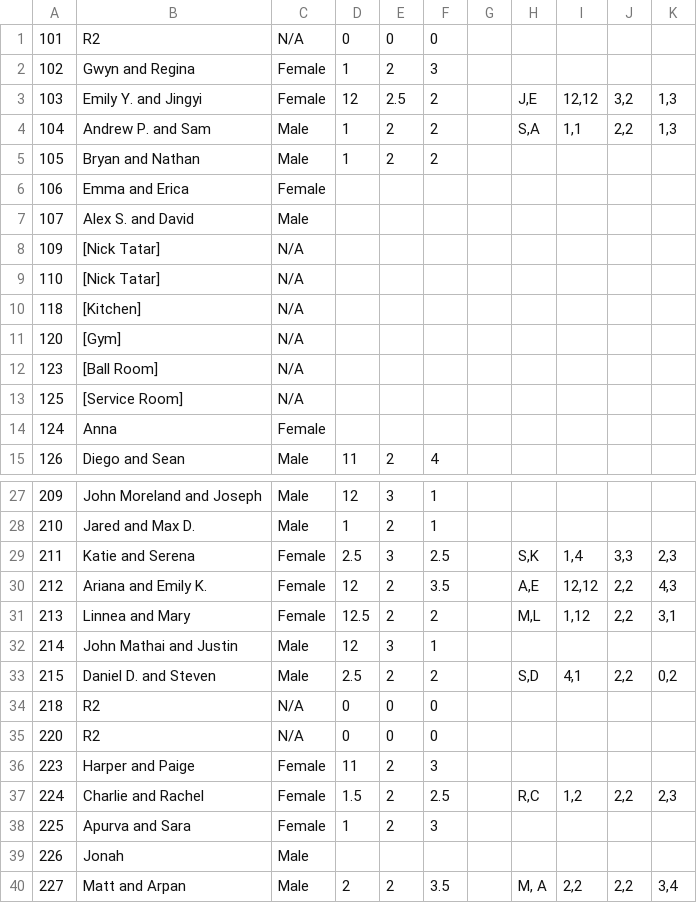
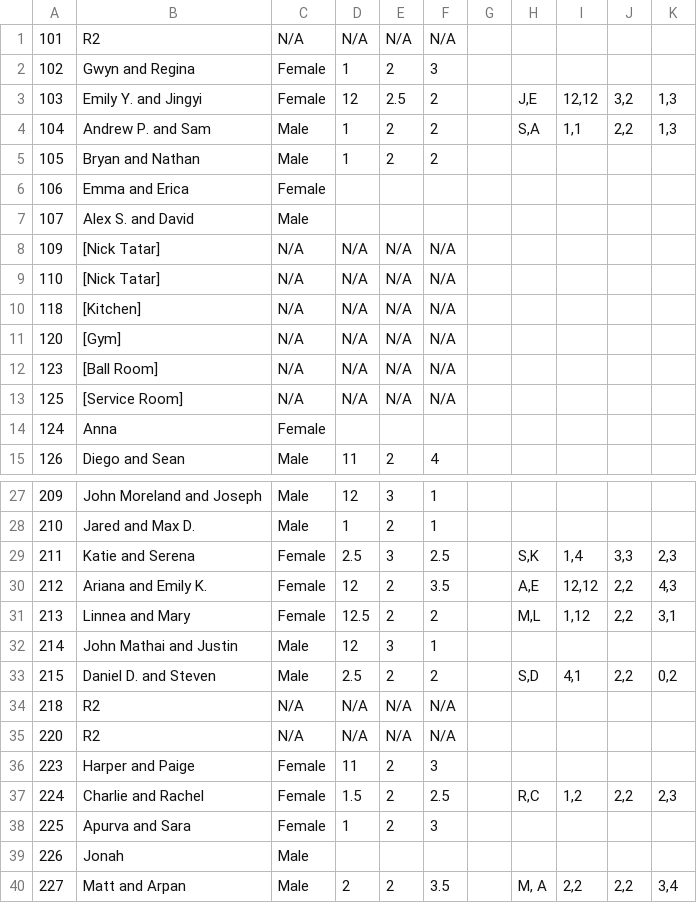
Before and after one commit to Margaretmcrawf/InteractiveProgramming, a CSV file: WH_Freshmen.csv, drawn as a sheet; only a part is shown, gaps mark what is left out.

Commit message:
added N/A to all columns for hover responses

```diff
--- a/WH_Freshmen.csv
+++ b/WH_Freshmen.csv
@@ -1,2 +1,2 @@
-101,R2,N/A,0,0,0,,,,,
+101,R2,N/A,N/A,N/A,N/A,,,,,
 102,Gwyn and Regina,Female,1,2,3,,,,,
@@ -7,8 +7,8 @@
 107,Alex S. and David,Male,,,,,,,,
-109,[Nick Tatar],N/A,,,,,,,,
-110,[Nick Tatar],N/A,,,,,,,,
-118,[Kitchen],N/A,,,,,,,,
-120,[Gym],N/A,,,,,,,,
-123,[Ball Room],N/A,,,,,,,,
-125,[Service Room],N/A,,,,,,,,
+109,[Nick Tatar],N/A,N/A,N/A,N/A,,,,,
+110,[Nick Tatar],N/A,N/A,N/A,N/A,,,,,
+118,[Kitchen],N/A,N/A,N/A,N/A,,,,,
+120,[Gym],N/A,N/A,N/A,N/A,,,,,
+123,[Ball Room],N/A,N/A,N/A,N/A,,,,,
+125,[Service Room],N/A,N/A,N/A,N/A,,,,,
 124,Anna,Female,,,,,,,,
@@ -33,4 +33,4 @@
 215,Daniel D. and Steven,Male,2.5,2,2,,"S,D","4,1","2,2","0,2"
-218,R2,N/A,0,0,0,,,,,
-220,R2,N/A,0,0,0,,,,,
+218,R2,N/A,N/A,N/A,N/A,,,,,
+220,R2,N/A,N/A,N/A,N/A,,,,,
 223,Harper and Paige,Female,11,2,3,,,,,
```
